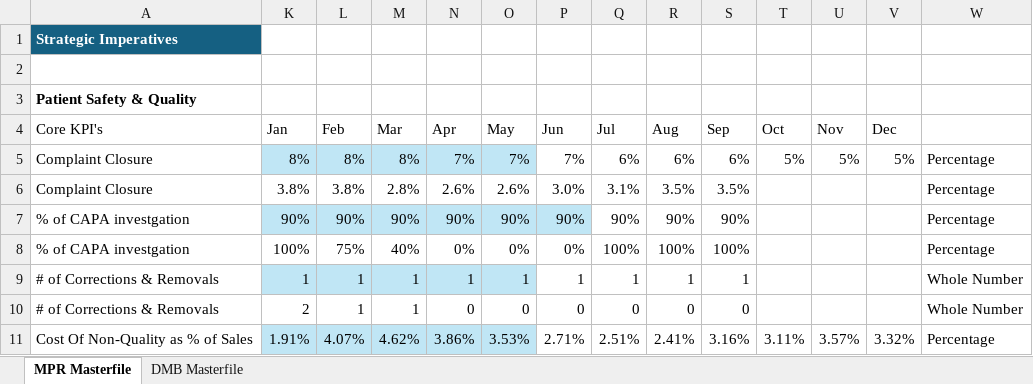
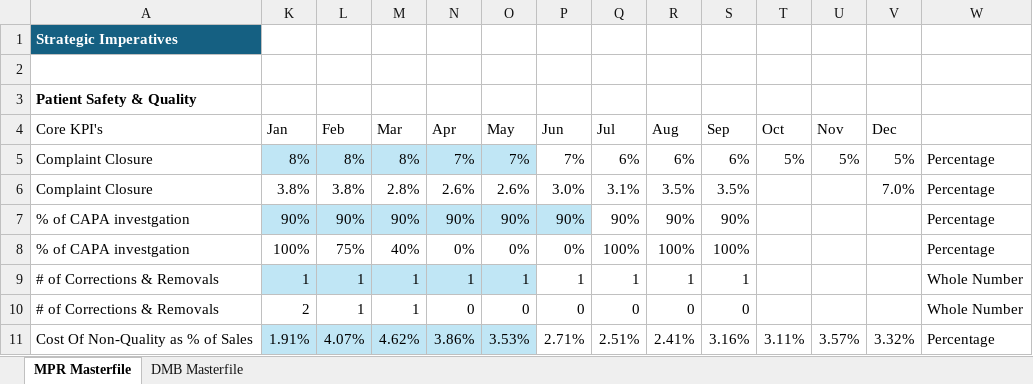
Before and after one commit to pratibha131/DMB-Dashboard, an Excel workbook: data/Masterfile_DMB_Dashboard.xlsx, sheet MPR Masterfile, drawn as a sheet; only a part is shown; values as stored, in another font and other column widths than the file's, no borders; table styles not drawn; the diff names each change by its address in the sheet, - before the commit and + after, or states it on an @@ line.

Commit message:
Auto-sync Masterfile_DMB_Dashboard.xlsx from SharePoint via live sync [skip ci]

```diff
--- a/data/Masterfile_DMB_Dashboard.xlsx (sheet MPR Masterfile)
+++ b/data/Masterfile_DMB_Dashboard.xlsx (sheet MPR Masterfile)
-V6 (Dec): (empty)
+V6 (Dec): 7.0%
```
